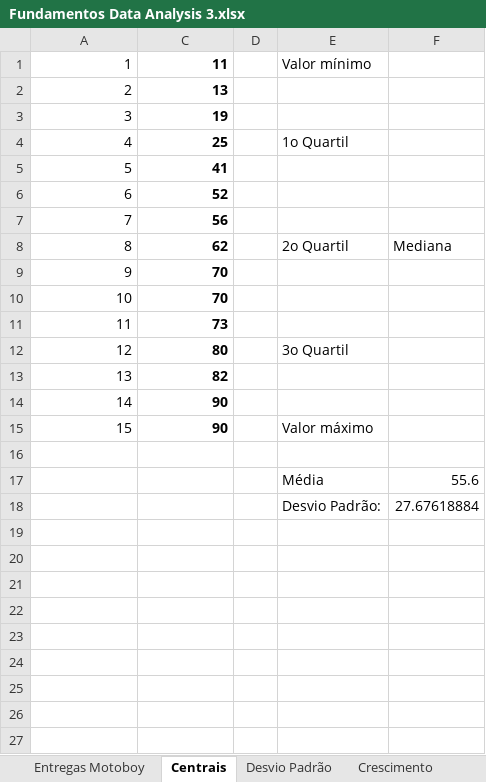
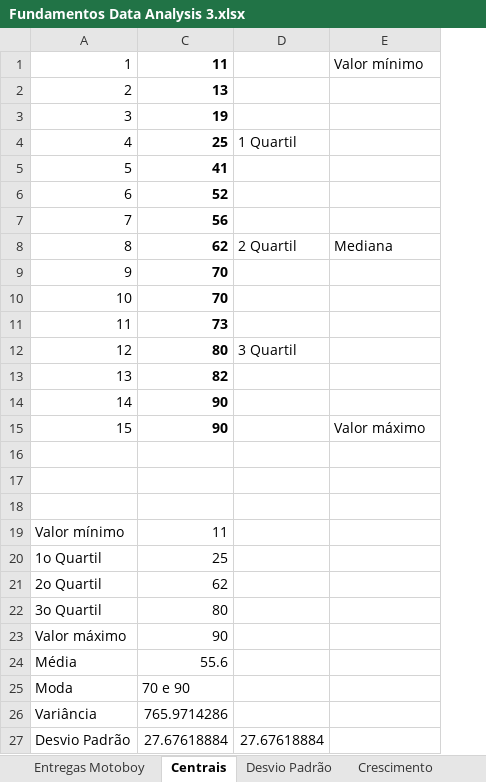
Before and after one commit to Igorth/alura_data_science, an Excel workbook: Data Analysis - Introducao a series temporais e analises/Fundamentos Data Analysis 3.xlsx, sheet Centrais, drawn as a sheet; values as stored, in another font and other column widths than the file's, no borders; charts and pictures not drawn; removed rows and columns are numbered as before the commit, all else as after; the diff names each change by its address in the sheet, - before the commit and + after, or states it on an @@ line.

```diff
--- a/Data Analysis - Introducao a series temporais e analises/Fundamentos Data Analysis 3.xlsx (sheet Centrais)
+++ b/Data Analysis - Introducao a series temporais e analises/Fundamentos Data Analysis 3.xlsx (sheet Centrais)
-column D, empty
+column D, rows 4-12: 1 Quartil |  |  |  | 2 Quartil |  |  |  | 3 Quartil
-column F, rows 8-18: Mediana |  |  |  |  |  |  |  |  | 55.6 | 27.67618884
-E4: 1o Quartil
+E4: (empty)
-E8: 2o Quartil
+E8: Mediana
-E12: 3o Quartil
+E12: (empty)
-row 17:  |  |  | Média | 55.6
+row 17: (empty)
-row 18:  |  |  | Desvio Padrão: | 27.67618884
+row 18: (empty)
+row 19: Valor mínimo | 11
+row 20: 1o Quartil | 25
+row 21: 2o Quartil | 62
+row 22: 3o Quartil | 80
+row 23: Valor máximo | 90
+row 24: Média | 55.6
+row 25: Moda | 70 e 90
+row 26: Variância | 765.9714286
+row 27: Desvio Padrão | 27.67618884 | 27.67618884
```
Also changed, not shown: sheet Média, sheet D2, sheet D1.
